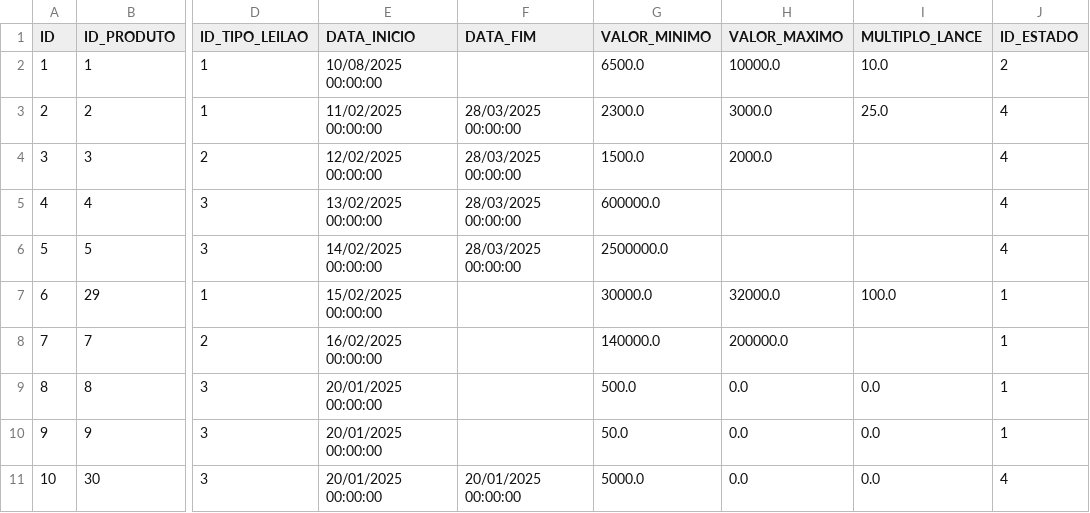
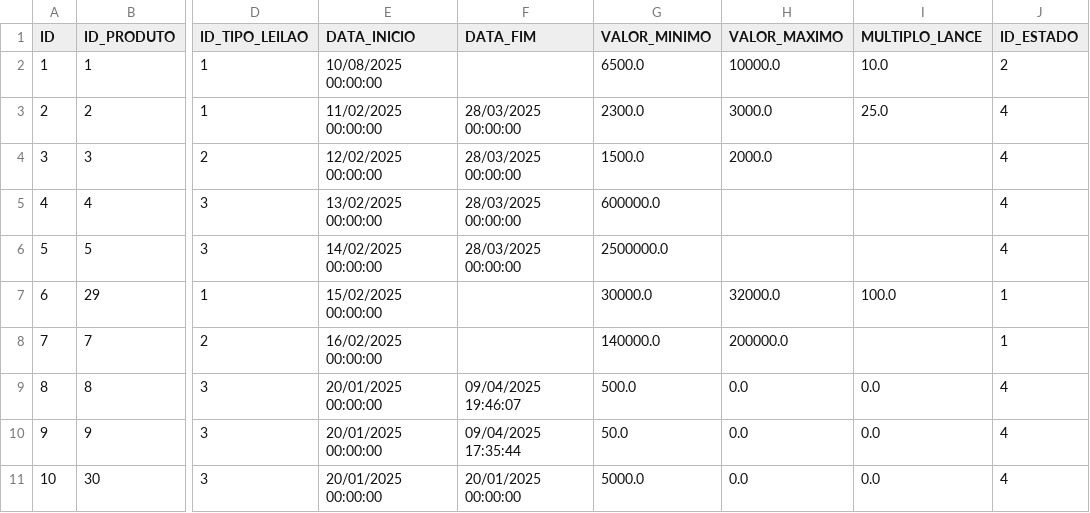
Before and after one commit to Leandro12415990/Grupo1Lp2, a CSV file: data/Leilao.csv, drawn as a sheet; only a part is shown, gaps mark what is left out; the diff names each change by its address in the sheet, - before the commit and + after, or states it on an @@ line.

```diff
--- a/data/Leilao.csv
+++ b/data/Leilao.csv
-F9 (DATA_FIM): (empty)
+F9 (DATA_FIM): 09/04/2025 19:46:07
-J9:J10 (ID_ESTADO): 1
+J9:J10 (ID_ESTADO): 4
-F10 (DATA_FIM): (empty)
+F10 (DATA_FIM): 09/04/2025 17:35:44
```
Also changed, not shown: data/Lance.csv, data/Transacao.csv, 13 other files.
